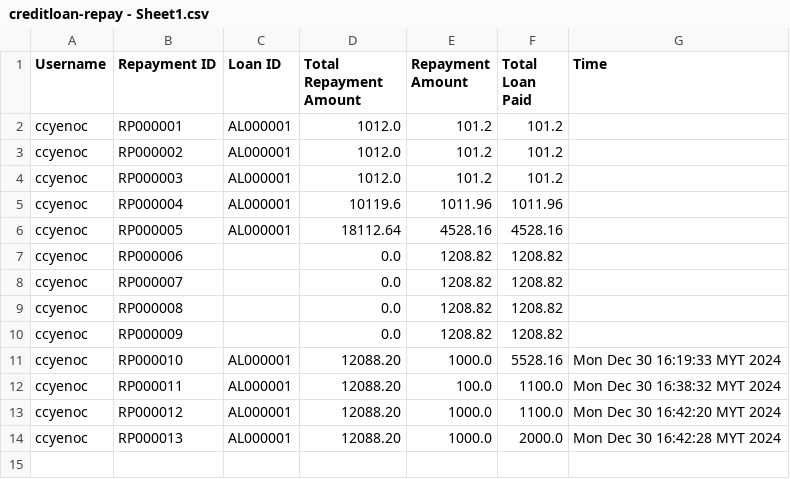
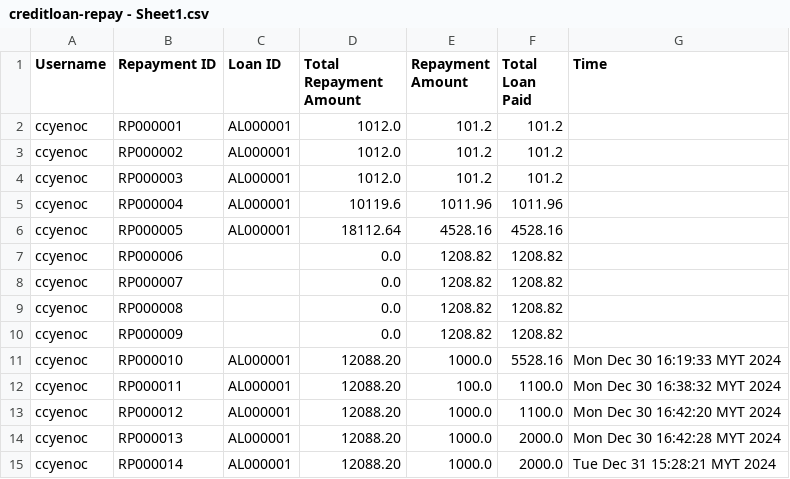
Before and after one commit to ccyenoc/InsideOut-LedgerSystem, a CSV file: src/creditloan-repay - Sheet1.csv, drawn as a sheet; the diff names each change by its address in the sheet, - before the commit and + after, or states it on an @@ line.

```diff
--- a/src/creditloan-repay - Sheet1.csv
+++ b/src/creditloan-repay - Sheet1.csv
+row 15: ccyenoc | RP000014 | AL000001 | 12088.20 | 1000.0 | 2000.0 | Tue Dec 31 15:28:21 MYT 2024
```
Also changed, not shown: src/creditloan-apply.csv, 14 other files.
